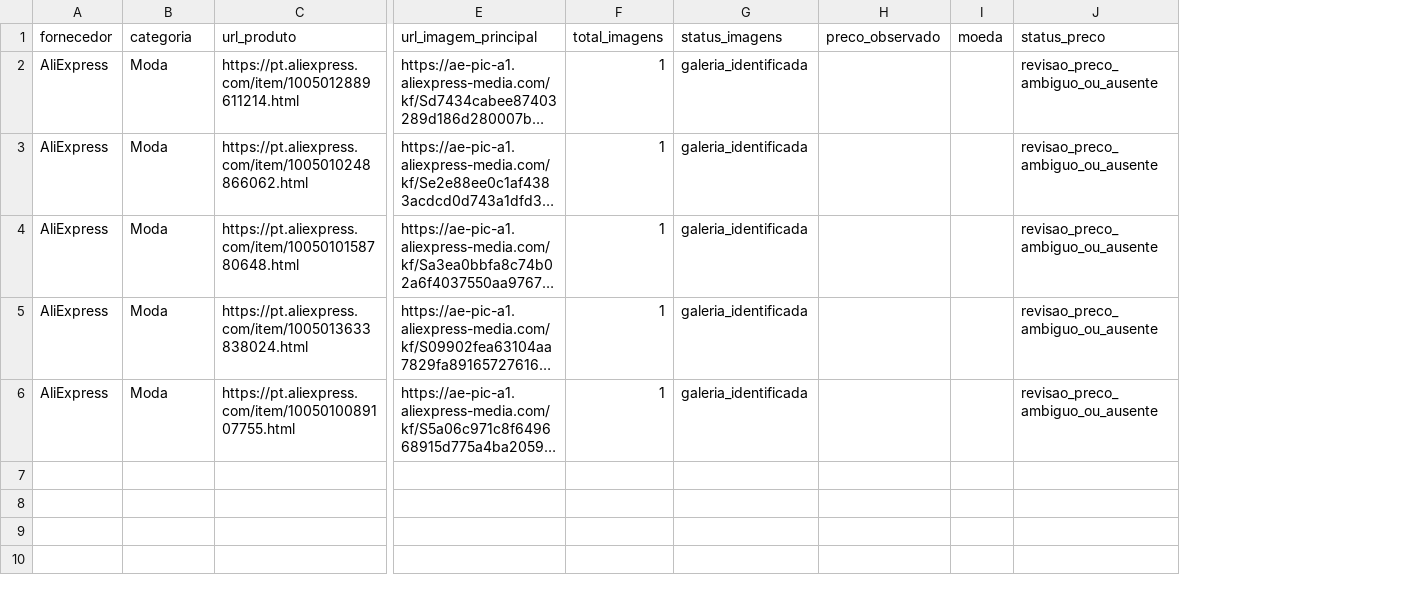
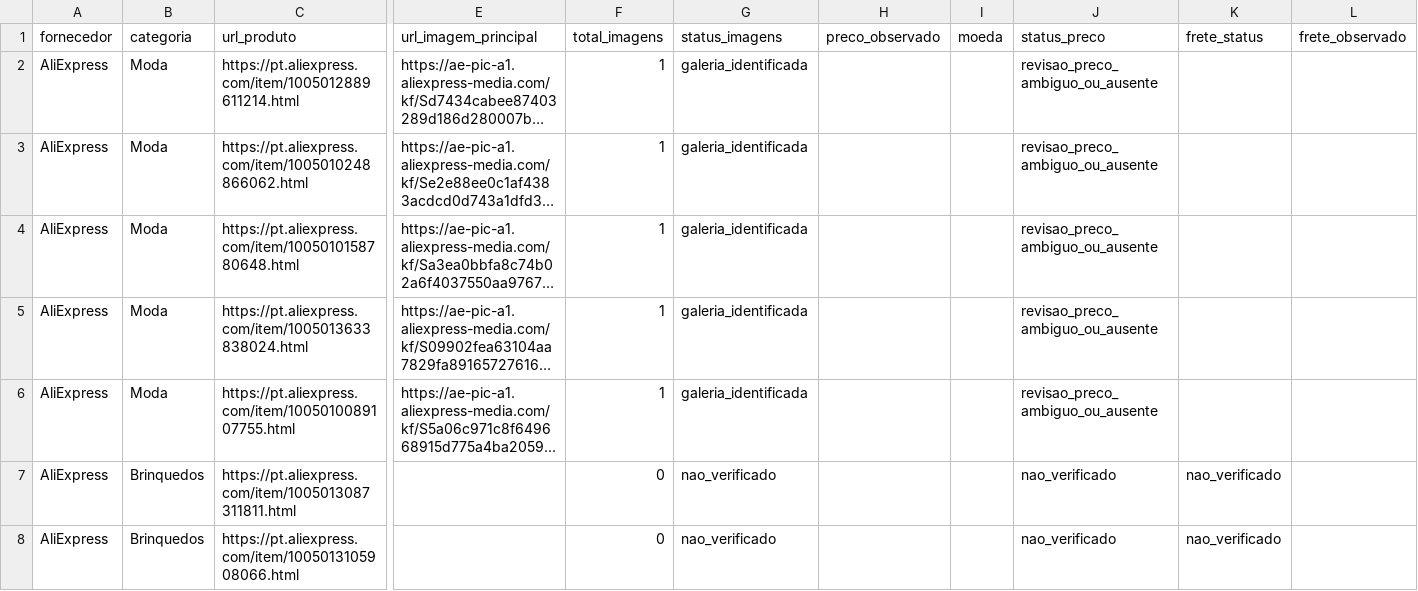
Before and after one commit to letoleto705-ux/utilike, a CSV file: dados_garimpagem/links_garimpados.csv, drawn as a sheet; only a part is shown, gaps mark what is left out; long unchanged cells end in …; rows hold the shown columns only; the diff names each change by its address in the sheet, - before the commit and + after, or states it on an @@ line.

```diff
--- a/dados_garimpagem/links_garimpados.csv
+++ b/dados_garimpagem/links_garimpados.csv
+column K (frete_status), empty
+column L (frete_observado), empty
+row 7: AliExpress | Brinquedos | https://pt.aliexpress.com/item/1005013087311811.html |  | 0 | nao_verificado |  |  | nao_verificado | nao_verificado
+row 8: AliExpress | Brinquedos | https://pt.aliexpress.com/item/1005013105908066.html |  | 0 | nao_verificado |  |  | nao_verificado | nao_verificado
```
Also changed, not shown: 6 other files.
